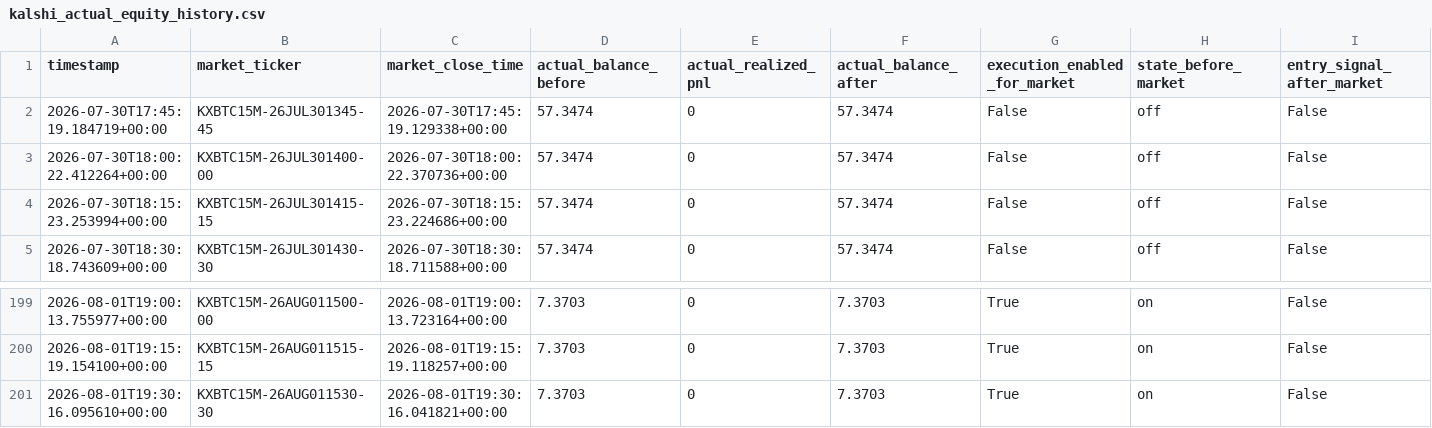
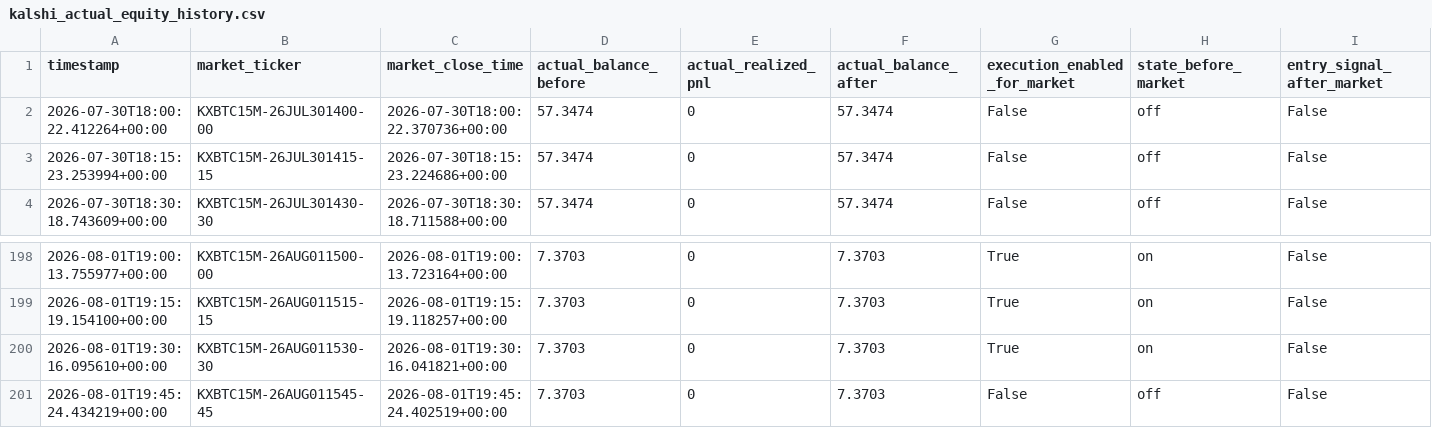
Before and after one commit to tamzid2001/polymarketfuturesbot, a CSV file: data/kalshi_actual_equity_history.csv, drawn as a sheet; only a part is shown, gaps mark what is left out; removed rows and columns are numbered as before the commit, all else as after; rows hold the shown columns only; the diff names each change by its address in the sheet, - before the commit and + after, or states it on an @@ line.

```diff
--- a/data/kalshi_actual_equity_history.csv
+++ b/data/kalshi_actual_equity_history.csv
-row 2: 2026-07-30T17:45:19.184719+00:00 | KXBTC15M-26JUL301345-45 | 2026-07-30T17:45:19.129338+00:00 | 57.3474 | 0 | 57.3474 | False | off | False
+row 201: 2026-08-01T19:45:24.434219+00:00 | KXBTC15M-26AUG011545-45 | 2026-08-01T19:45:24.402519+00:00 | 7.3703 | 0 | 7.3703 | False | off | False
```
Also changed, not shown: data/kalshi_shadow_equity_history.csv, 3 other files.
